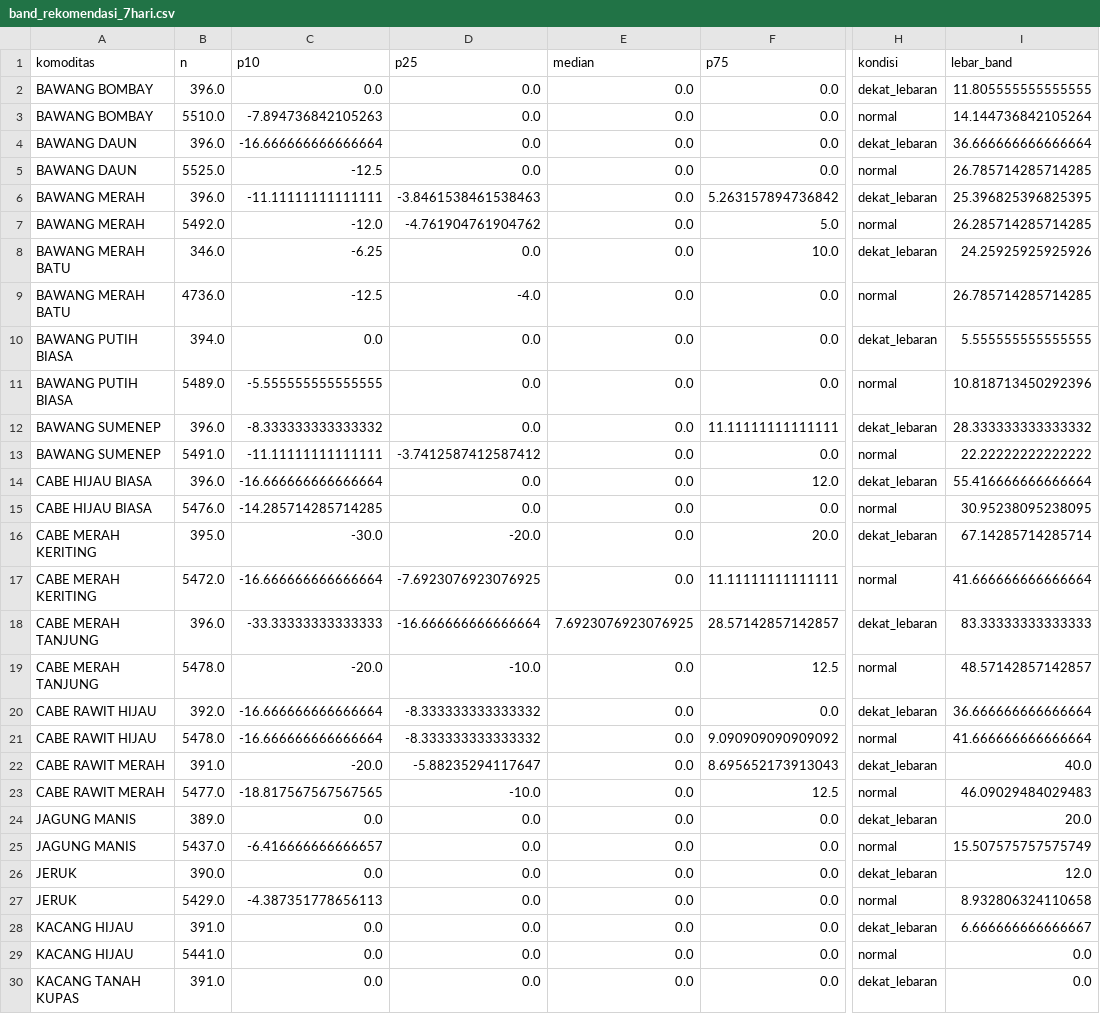
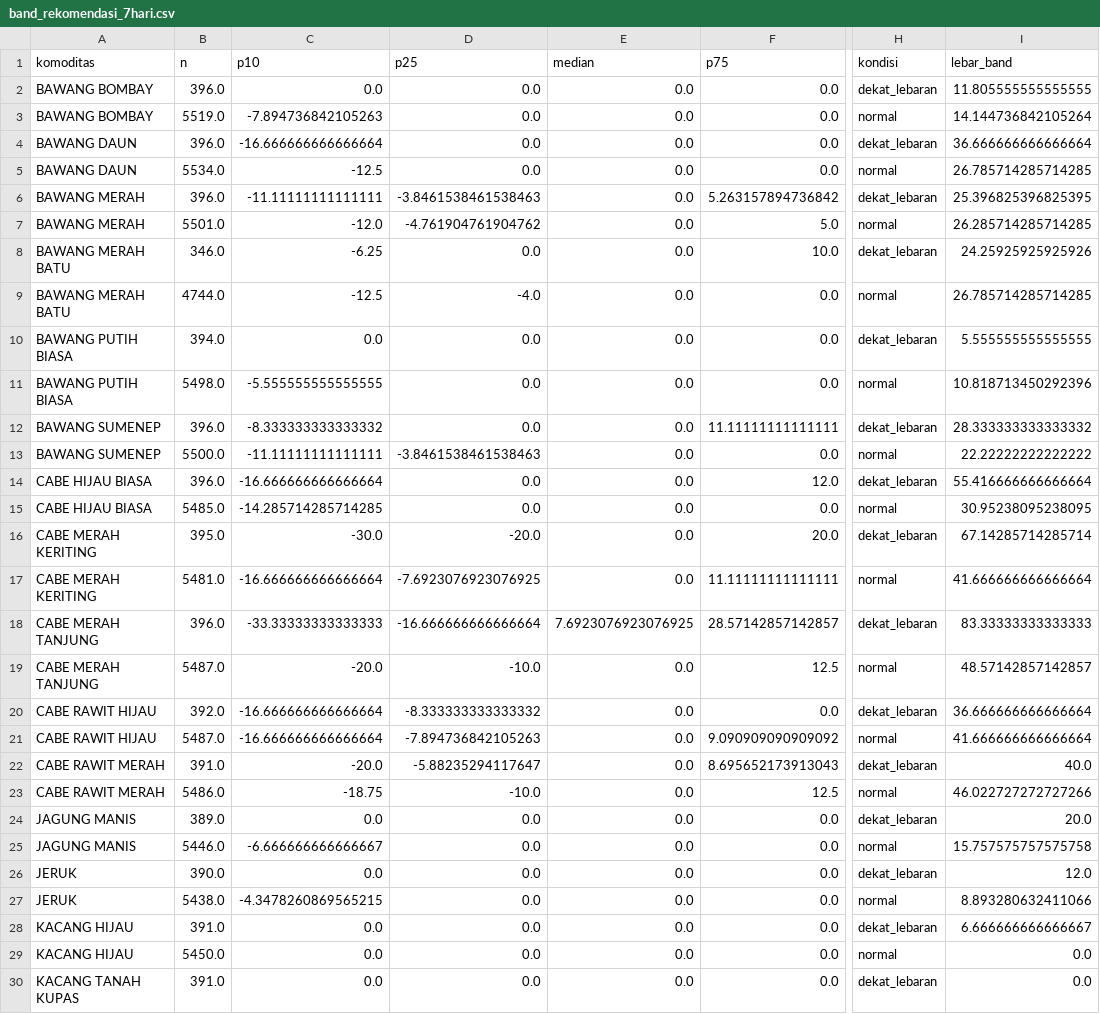
Before and after one commit to Hafizhputra27/example_scrap, a CSV file: models/band_rekomendasi_7hari.csv, drawn as a sheet; only a part is shown, gaps mark what is left out; the diff covers the shown part only; the diff names each change by its address in the sheet, - before the commit and + after, or states it on an @@ line.

```diff
--- a/models/band_rekomendasi_7hari.csv
+++ b/models/band_rekomendasi_7hari.csv
-B3 (n): 5510.0
+B3 (n): 5519.0
-B5 (n): 5525.0
+B5 (n): 5534.0
-B7 (n): 5492.0
+B7 (n): 5501.0
-B9 (n): 4736.0
+B9 (n): 4744.0
-B11 (n): 5489.0
+B11 (n): 5498.0
-B13 (n): 5491.0
+B13 (n): 5500.0
-D13 (p25): -3.7412587412587412
+D13 (p25): -3.8461538461538463
-B15 (n): 5476.0
+B15 (n): 5485.0
-B17 (n): 5472.0
+B17 (n): 5481.0
-B19 (n): 5478.0
+B19 (n): 5487.0
-B21 (n): 5478.0
+B21 (n): 5487.0
-D21 (p25): -8.333333333333332
+D21 (p25): -7.894736842105263
-B23 (n): 5477.0
+B23 (n): 5486.0
-C23 (p10): -18.817567567567565
+C23 (p10): -18.75
-I23 (lebar_band): 46.09029484029483
+I23 (lebar_band): 46.022727272727266
-B25 (n): 5437.0
+B25 (n): 5446.0
-C25 (p10): -6.416666666666657
+C25 (p10): -6.666666666666667
-I25 (lebar_band): 15.507575757575749
+I25 (lebar_band): 15.757575757575758
-B27 (n): 5429.0
+B27 (n): 5438.0
-C27 (p10): -4.387351778656113
+C27 (p10): -4.3478260869565215
-I27 (lebar_band): 8.932806324110658
+I27 (lebar_band): 8.893280632411066
-B29 (n): 5441.0
+B29 (n): 5450.0
```
Also changed, not shown: 16 edited cells elsewhere in this file, data/processed/cuaca_9_pasar.csv, data/processed/kurs_usd_idr.csv, 20 other files.
